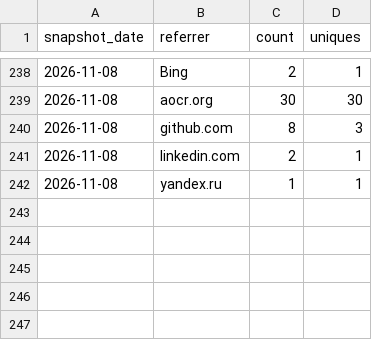
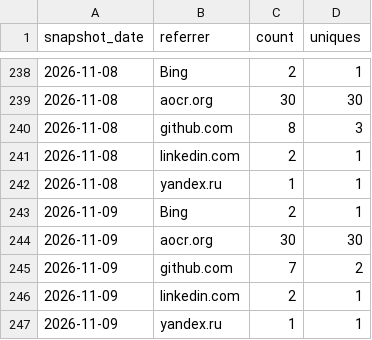
Before and after one commit to AZidan/archflow, a CSV file: metrics/referrers.csv, drawn as a sheet; only a part is shown, gaps mark what is left out.

```diff
--- a/metrics/referrers.csv
+++ b/metrics/referrers.csv
@@ -242 +242,6 @@ snapshot_date,referrer,count,uniques
 2026-11-08,yandex.ru,1,1
+2026-11-09,Bing,2,1
+2026-11-09,aocr.org,30,30
+2026-11-09,github.com,7,2
+2026-11-09,linkedin.com,2,1
+2026-11-09,yandex.ru,1,1
```
Also changed, not shown: metrics/traffic.csv, 1 other file.
